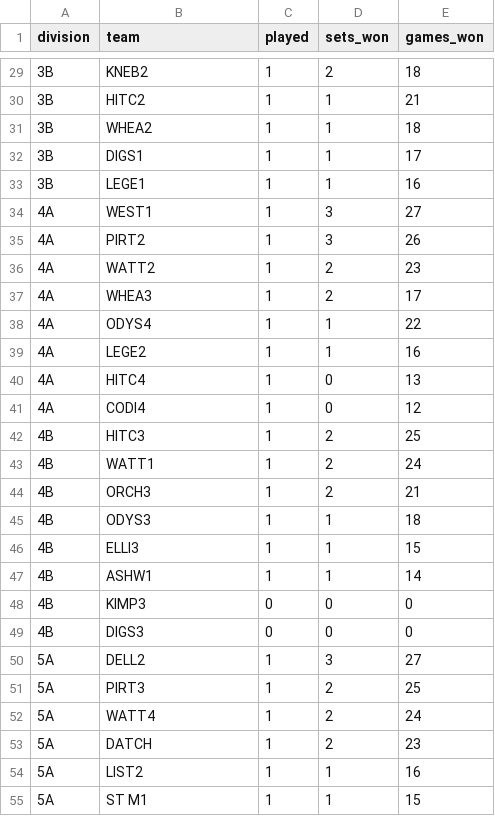
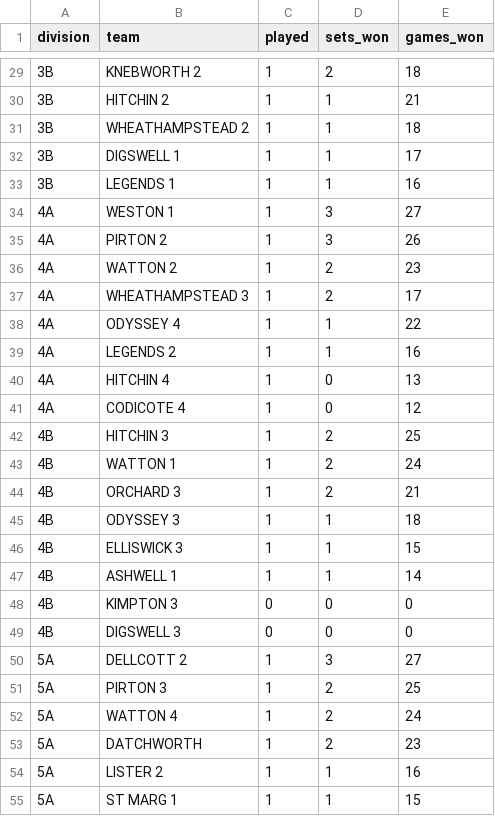
Before and after one commit to fangliren/tennis-analytics, a CSV file: tables/leagues/leagues.csv, drawn as a sheet; only a part is shown, gaps mark what is left out; the diff covers the shown part only.

```diff
--- a/tables/leagues/leagues.csv
+++ b/tables/leagues/leagues.csv
@@ -29,27 +29,27 @@ division,team,played,sets_won,games_won
-3B,KNEB2,1,2,18
-3B,HITC2,1,1,21
-3B,WHEA2,1,1,18
-3B,DIGS1,1,1,17
-3B,LEGE1,1,1,16
-4A,WEST1,1,3,27
-4A,PIRT2,1,3,26
-4A,WATT2,1,2,23
-4A,WHEA3,1,2,17
-4A,ODYS4,1,1,22
-4A,LEGE2,1,1,16
-4A,HITC4,1,0,13
-4A,CODI4,1,0,12
-4B,HITC3,1,2,25
-4B,WATT1,1,2,24
-4B,ORCH3,1,2,21
-4B,ODYS3,1,1,18
-4B,ELLI3,1,1,15
-4B,ASHW1,1,1,14
-4B,KIMP3,0,0,0
-4B,DIGS3,0,0,0
-5A,DELL2,1,3,27
-5A,PIRT3,1,2,25
-5A,WATT4,1,2,24
-5A,DATCH,1,2,23
-5A,LIST2,1,1,16
-5A,ST M1,1,1,15
+3B,KNEBWORTH 2,1,2,18
+3B,HITCHIN 2,1,1,21
+3B,WHEATHAMPSTEAD 2,1,1,18
+3B,DIGSWELL 1,1,1,17
+3B,LEGENDS 1,1,1,16
+4A,WESTON 1,1,3,27
+4A,PIRTON 2,1,3,26
+4A,WATTON 2,1,2,23
+4A,WHEATHAMPSTEAD 3,1,2,17
+4A,ODYSSEY 4,1,1,22
+4A,LEGENDS 2,1,1,16
+4A,HITCHIN 4,1,0,13
+4A,CODICOTE 4,1,0,12
+4B,HITCHIN 3,1,2,25
+4B,WATTON 1,1,2,24
+4B,ORCHARD 3,1,2,21
+4B,ODYSSEY 3,1,1,18
+4B,ELLISWICK 3,1,1,15
+4B,ASHWELL 1,1,1,14
+4B,KIMPTON 3,0,0,0
+4B,DIGSWELL 3,0,0,0
+5A,DELLCOTT 2,1,3,27
+5A,PIRTON 3,1,2,25
+5A,WATTON 4,1,2,24
+5A,DATCHWORTH,1,2,23
+5A,LISTER 2,1,1,16
+5A,ST MARG 1,1,1,15
```
Also changed, not shown: 77 edited cells elsewhere in this file, tables/results/results.csv, 7 other files.
